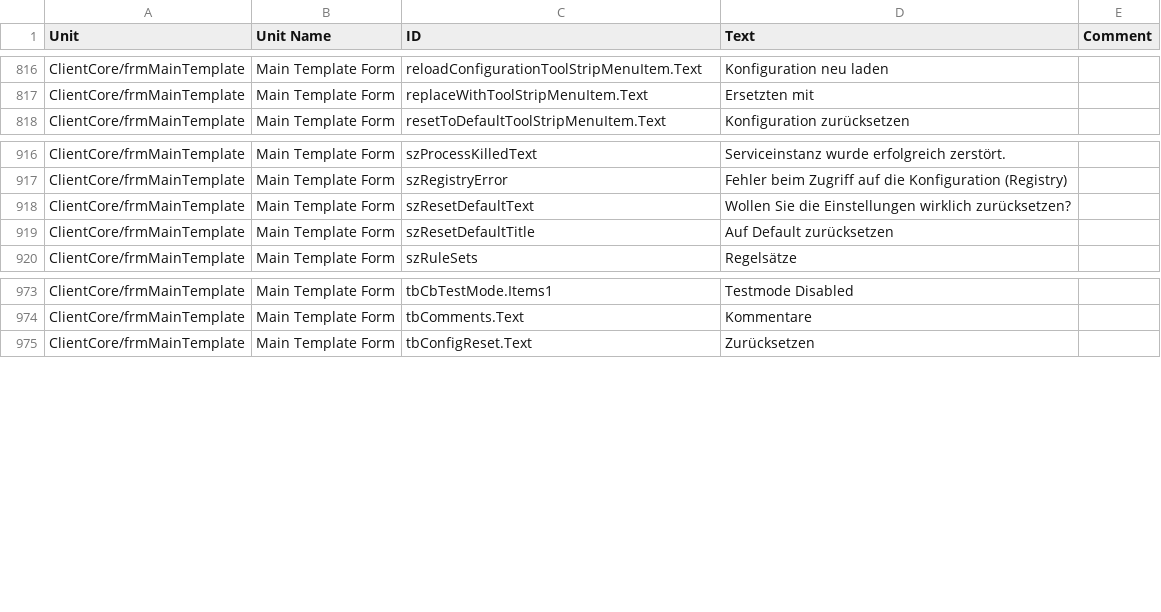
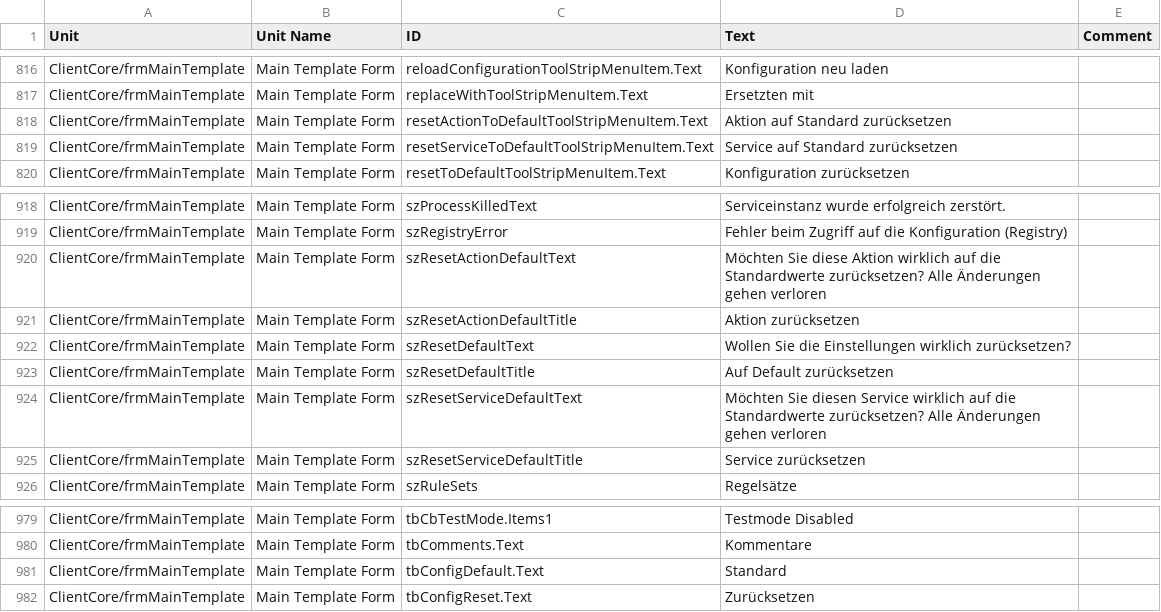
Before and after one commit to Adiscon/adiscon-community, a CSV file: language-files/clientcore/de-DE.csv, drawn as a sheet; only a part is shown, gaps mark what is left out; the diff names each change by its address in the sheet, - before the commit and + after, or states it on an @@ line.

```diff
--- a/language-files/clientcore/de-DE.csv
+++ b/language-files/clientcore/de-DE.csv
+row 818: ClientCore/frmMainTemplate | Main Template Form | resetActionToDefaultToolStripMenuItem.Text | Aktion auf Standard zurücksetzen
+row 819: ClientCore/frmMainTemplate | Main Template Form | resetServiceToDefaultToolStripMenuItem.Text | Service auf Standard zurücksetzen
+row 920: ClientCore/frmMainTemplate | Main Template Form | szResetActionDefaultText | Möchten Sie diese Aktion wirklich auf die Standardwerte zurücksetzen? Alle Änderungen gehen verloren
+row 921: ClientCore/frmMainTemplate | Main Template Form | szResetActionDefaultTitle | Aktion zurücksetzen
+row 924: ClientCore/frmMainTemplate | Main Template Form | szResetServiceDefaultText | Möchten Sie diesen Service wirklich auf die Standardwerte zurücksetzen? Alle Änderungen gehen verloren
+row 925: ClientCore/frmMainTemplate | Main Template Form | szResetServiceDefaultTitle | Service zurücksetzen
+row 981: ClientCore/frmMainTemplate | Main Template Form | tbConfigDefault.Text | Standard
```
Also changed, not shown: language-files/clientcore/en-US.csv, language-files/clientcore/es-ES.csv, 5 other files.
